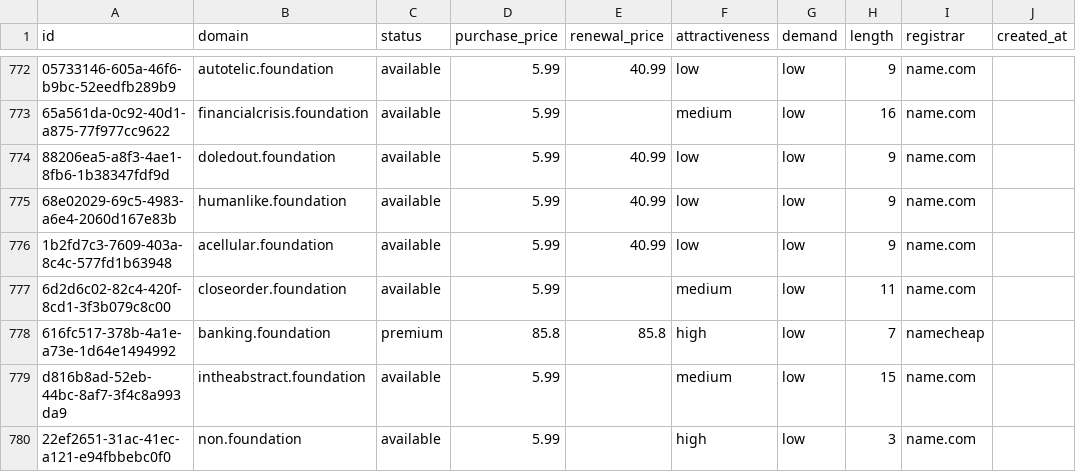
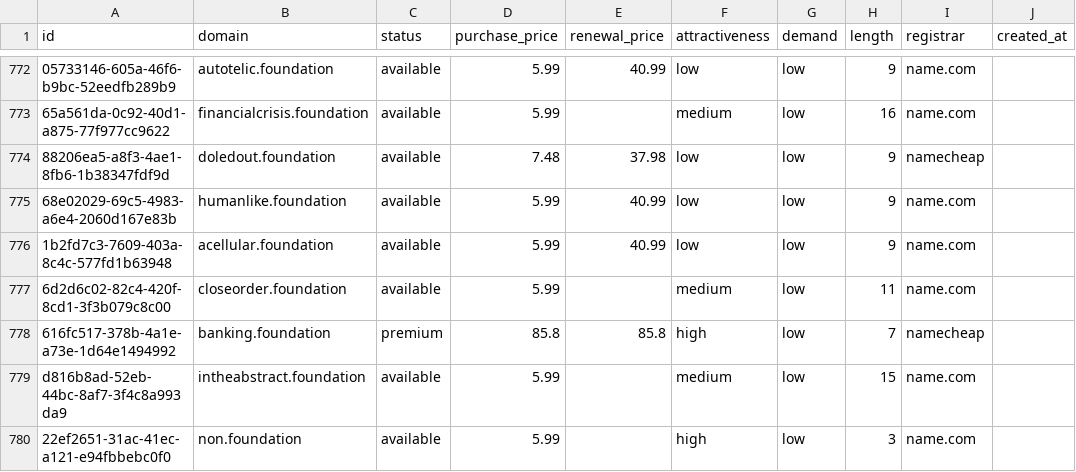
Before and after one commit to UniqueDomains/foundation-oneword-domains, a CSV file: foundation.csv, drawn as a sheet; only a part is shown, gaps mark what is left out; the diff names each change by its address in the sheet, - before the commit and + after, or states it on an @@ line.

Commit message:
Domains update

```diff
--- a/foundation.csv
+++ b/foundation.csv
-D774 (purchase_price): 5.99
+D774 (purchase_price): 7.48
-E774 (renewal_price): 40.99
+E774 (renewal_price): 37.98
-I774 (registrar): name.com
+I774 (registrar): namecheap
```
Also changed, not shown: 4 other files.
